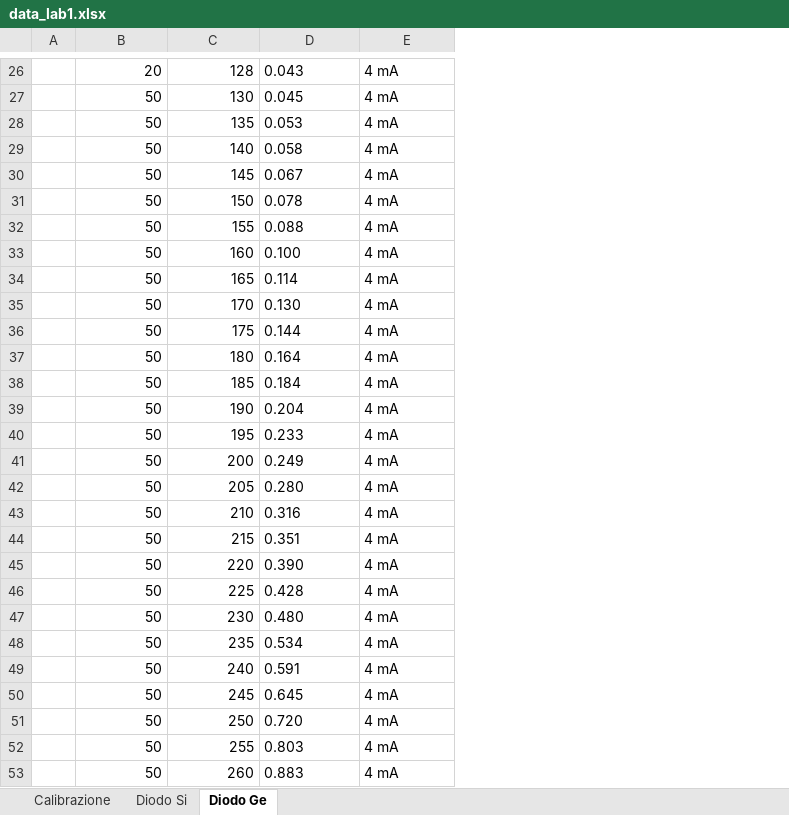
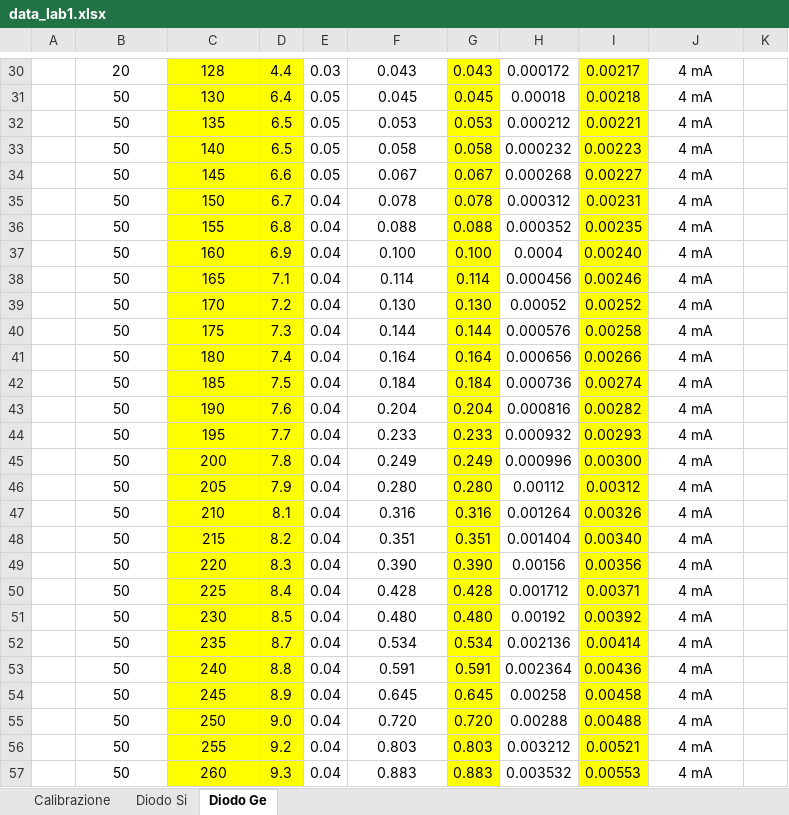
Before and after one commit to saemmie4/Lab_Elettro_01_Diodo, an Excel workbook: data_lab1.xlsx, sheet Diodo Ge, drawn as a sheet; only a part is shown, gaps mark what is left out; values as stored, in another font and other column widths than the file's, no borders; addresses are those after the commit; the diff covers the shown part only; the diff names each change by its address in the sheet, - before the commit and + after, or states it on an @@ line.

```diff
--- a/data_lab1.xlsx (sheet Diodo Ge)
+++ b/data_lab1.xlsx (sheet Diodo Ge)
+column D, rows 30-57: 4.4 | 6.4 | 6.5 | 6.5 | 6.6 | 6.7 | 6.8 | 6.9 | 7.1 | 7.2 | 7.3 | 7.4 | 7.5 | 7.6 | 7.7 | 7.8 | 7.9 | 8.1 | 8.2 | 8.3 | 8.4 | 8.5 | 8.7 | 8.8 | 8.9 | 9.0 | 9.2 | 9.3
+column E, rows 30-57: 0.03 | 0.05 | 0.05 | 0.05 | 0.05 | 0.04 | 0.04 | 0.04 | 0.04 | 0.04 | 0.04 | 0.04 | 0.04 | 0.04 | 0.04 | 0.04 | 0.04 | 0.04 | 0.04 | 0.04 | 0.04 | 0.04 | 0.04 | 0.04 | 0.04 | 0.04 | 0.04 | 0.04
+column G, rows 30-57: 0.043 | 0.045 | 0.053 | 0.058 | 0.067 | 0.078 | 0.088 | 0.100 | 0.114 | 0.130 | 0.144 | 0.164 | 0.184 | 0.204 | 0.233 | 0.249 | 0.280 | 0.316 | 0.351 | 0.390 | 0.428 | 0.480 | 0.534 | 0.591 | 0.645 | 0.720 | 0.803 | 0.883
+column H, rows 30-57: 0.000172 | 0.00018 | 0.000212 | 0.000232 | 0.000268 | 0.000312 | 0.000352 | 0.0004 | 0.000456 | 0.00052 | 0.000576 | 0.000656 | 0.000736 | 0.000816 | 0.000932 | 0.000996 | 0.00112 | 0.001264 | 0.001404 | 0.00156 | 0.001712 | 0.00192 | 0.002136 | 0.002364 | 0.00258 | 0.00288 | 0.003212 | 0.003532
+column I, rows 30-57: 0.00217 | 0.00218 | 0.00221 | 0.00223 | 0.00227 | 0.00231 | 0.00235 | 0.00240 | 0.00246 | 0.00252 | 0.00258 | 0.00266 | 0.00274 | 0.00282 | 0.00293 | 0.00300 | 0.00312 | 0.00326 | 0.00340 | 0.00356 | 0.00371 | 0.00392 | 0.00414 | 0.00436 | 0.00458 | 0.00488 | 0.00521 | 0.00553
+column K, empty
-B30:C57 alignment: right
+B30:C57 alignment: center
-C30:C57 fill: none
+C30:C57 fill: #FFFF00
-F30:F57 alignment: left
+F30:F57 alignment: center
-J30:J57 alignment: left
+J30:J57 alignment: center
```
Also changed, not shown: 76 added rows, 3 edited cells and cell formats elsewhere in this sheet, sheet Diodo Si, charts or pictures, 4 other files.
